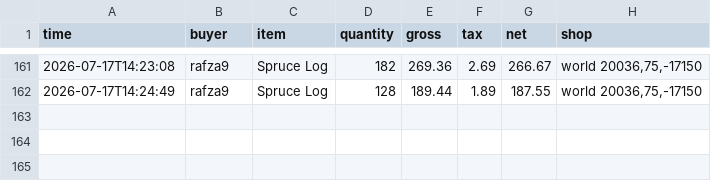
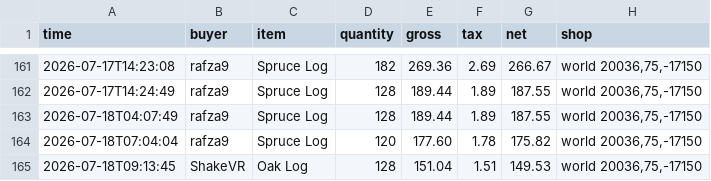
Before and after one commit to baracouq/qs-dashing-lotus, a CSV file: transactions_archive.csv, drawn as a sheet; only a part is shown, gaps mark what is left out; the diff names each change by its address in the sheet, - before the commit and + after, or states it on an @@ line.

Commit message:
Update transactions_archive.csv via qs_run

```diff
--- a/transactions_archive.csv
+++ b/transactions_archive.csv
+row 163: 2026-07-18T04:07:49 | rafza9 | Spruce Log | 128 | 189.44 | 1.89 | 187.55 | world 20036,75,-17150
+row 164: 2026-07-18T07:04:04 | rafza9 | Spruce Log | 120 | 177.60 | 1.78 | 175.82 | world 20036,75,-17150
+row 165: 2026-07-18T09:13:45 | ShakeVR | Oak Log | 128 | 151.04 | 1.51 | 149.53 | world 20036,75,-17150
```
